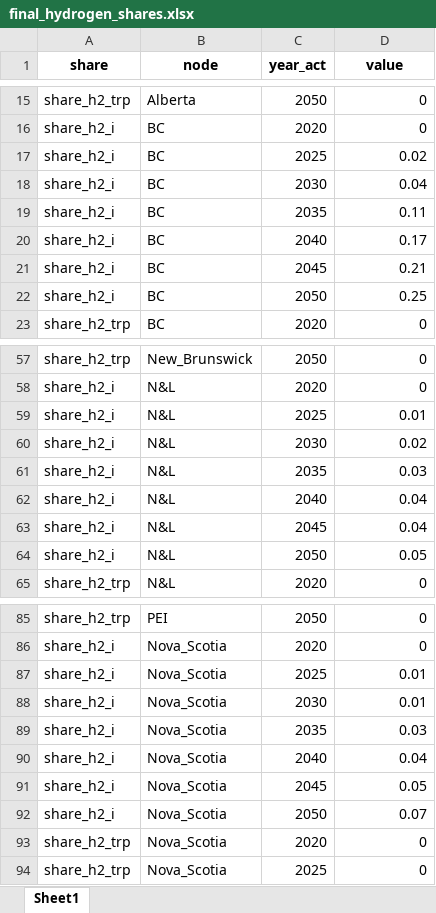
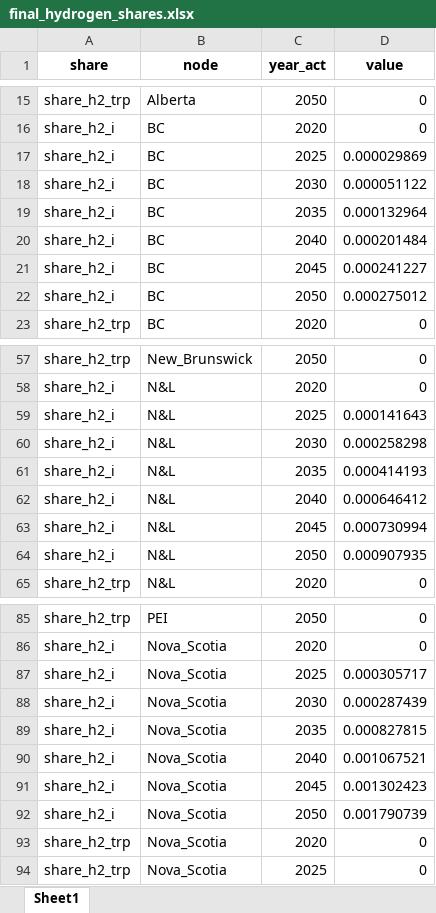
Before and after one commit to awais307/message-ix-canada, an Excel workbook: data/final_hydrogen_shares.xlsx, sheet Sheet1, drawn as a sheet; only a part is shown, gaps mark what is left out; values as stored, in another font and other column widths than the file's, no borders; the diff covers the shown part only; the diff names each change by its address in the sheet, - before the commit and + after, or states it on an @@ line.

Commit message:
Fix the h2_processing Function
* Fixed function in the helper_functions.py script for processing H2
share values. It now correctly computes the share of H2 by total end use
* Uploading updated final_hydrogen_shares.xlsx file

```diff
--- a/data/final_hydrogen_shares.xlsx (sheet Sheet1)
+++ b/data/final_hydrogen_shares.xlsx (sheet Sheet1)
-D17 (value): 0.02
+D17 (value): 0.000029869
-D18 (value): 0.04
+D18 (value): 0.000051122
-D19 (value): 0.11
+D19 (value): 0.000132964
-D20 (value): 0.17
+D20 (value): 0.000201484
-D21 (value): 0.21
+D21 (value): 0.000241227
-D22 (value): 0.25
+D22 (value): 0.000275012
-D59 (value): 0.01
+D59 (value): 0.000141643
-D60 (value): 0.02
+D60 (value): 0.000258298
-D61 (value): 0.03
+D61 (value): 0.000414193
-D62 (value): 0.04
+D62 (value): 0.000646412
-D63 (value): 0.04
+D63 (value): 0.000730994
-D64 (value): 0.05
+D64 (value): 0.000907935
-D87 (value): 0.01
+D87 (value): 0.000305717
-D88 (value): 0.01
+D88 (value): 0.000287439
-D89 (value): 0.03
+D89 (value): 0.000827815
-D90 (value): 0.04
+D90 (value): 0.001067521
-D91 (value): 0.05
+D91 (value): 0.001302423
-D92 (value): 0.07
+D92 (value): 0.001790739
```
Also changed, not shown: 54 edited cells elsewhere in this sheet, 1 other file.
